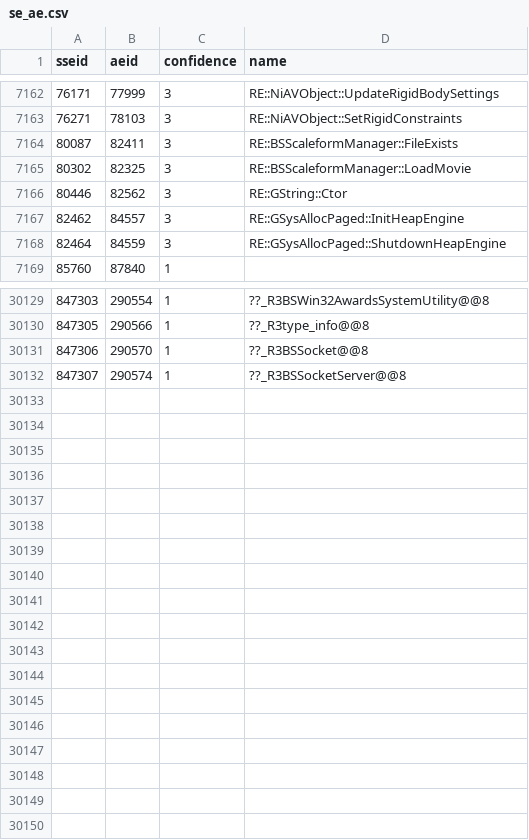
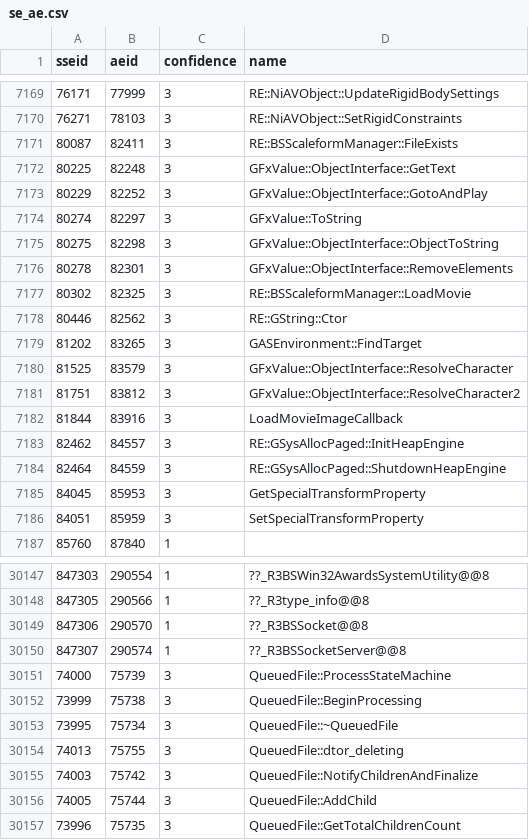
Before and after one commit to alandtse/skyrim_vr_address_library, a CSV file: se_ae.csv, drawn as a sheet; only a part is shown, gaps mark what is left out; the diff covers the shown part only; the diff names each change by its address in the sheet, - before the commit and + after, or states it on an @@ line.

Commit message:
feat: register this session's RE address ids
Consolidates PRs #161-#169 into one clean PR: HUDMenu/Compass/
HUDMarkerManager vtable ids, GFxValue::ObjectInterface additions
(GetText, GotoAndPlay numeric-frame overload, ToString/ObjectToString,
RemoveElements, ResolveCharacter/ResolveCharacter2), GASEnvironment::
FindTarget, BSTaskManagerThread::Run/dtor_deleting, LoadMovieImageCallback,
GetSpecialTransformProperty/SetSpecialTransformProperty,
BSLightingShader::SetupTexture (the EngineFixes crash-fix id), and the
QueuedFile state-machine chain (ProcessStateMachine, BeginProcessing,
dtor, dtor_deleting, NotifyChildrenAndFinalize, AddChild,
GetTotalChildrenCount).

All addresses independently confirmed via Ghidra decompile across
SE/AE/VR this session, not via community auto-matcher tools or id
arithmetic. Several names are tentative (real public API name
unconfirmed) -- see PR body for per-function confidence notes.

```diff
--- a/se_ae.csv
+++ b/se_ae.csv
+row 7172: 80225 | 82248 | 3 | GFxValue::ObjectInterface::GetText
+row 7173: 80229 | 82252 | 3 | GFxValue::ObjectInterface::GotoAndPlay
+row 7174: 80274 | 82297 | 3 | GFxValue::ToString
+row 7175: 80275 | 82298 | 3 | GFxValue::ObjectInterface::ObjectToString
+row 7176: 80278 | 82301 | 3 | GFxValue::ObjectInterface::RemoveElements
+row 7179: 81202 | 83265 | 3 | GASEnvironment::FindTarget
+row 7180: 81525 | 83579 | 3 | GFxValue::ObjectInterface::ResolveCharacter
+row 7181: 81751 | 83812 | 3 | GFxValue::ObjectInterface::ResolveCharacter2
+row 7182: 81844 | 83916 | 3 | LoadMovieImageCallback
+row 7185: 84045 | 85953 | 3 | GetSpecialTransformProperty
+row 7186: 84051 | 85959 | 3 | SetSpecialTransformProperty
+row 30151: 74000 | 75739 | 3 | QueuedFile::ProcessStateMachine
+row 30152: 73999 | 75738 | 3 | QueuedFile::BeginProcessing
+row 30153: 73995 | 75734 | 3 | QueuedFile::~QueuedFile
+row 30154: 74013 | 75755 | 3 | QueuedFile::dtor_deleting
+row 30155: 74003 | 75742 | 3 | QueuedFile::NotifyChildrenAndFinalize
+row 30156: 74005 | 75744 | 3 | QueuedFile::AddChild
+row 30157: 73996 | 75735 | 3 | QueuedFile::GetTotalChildrenCount
```
Also changed, not shown: 7 added rows and 2 edited cells elsewhere in this file, 1 other file.
